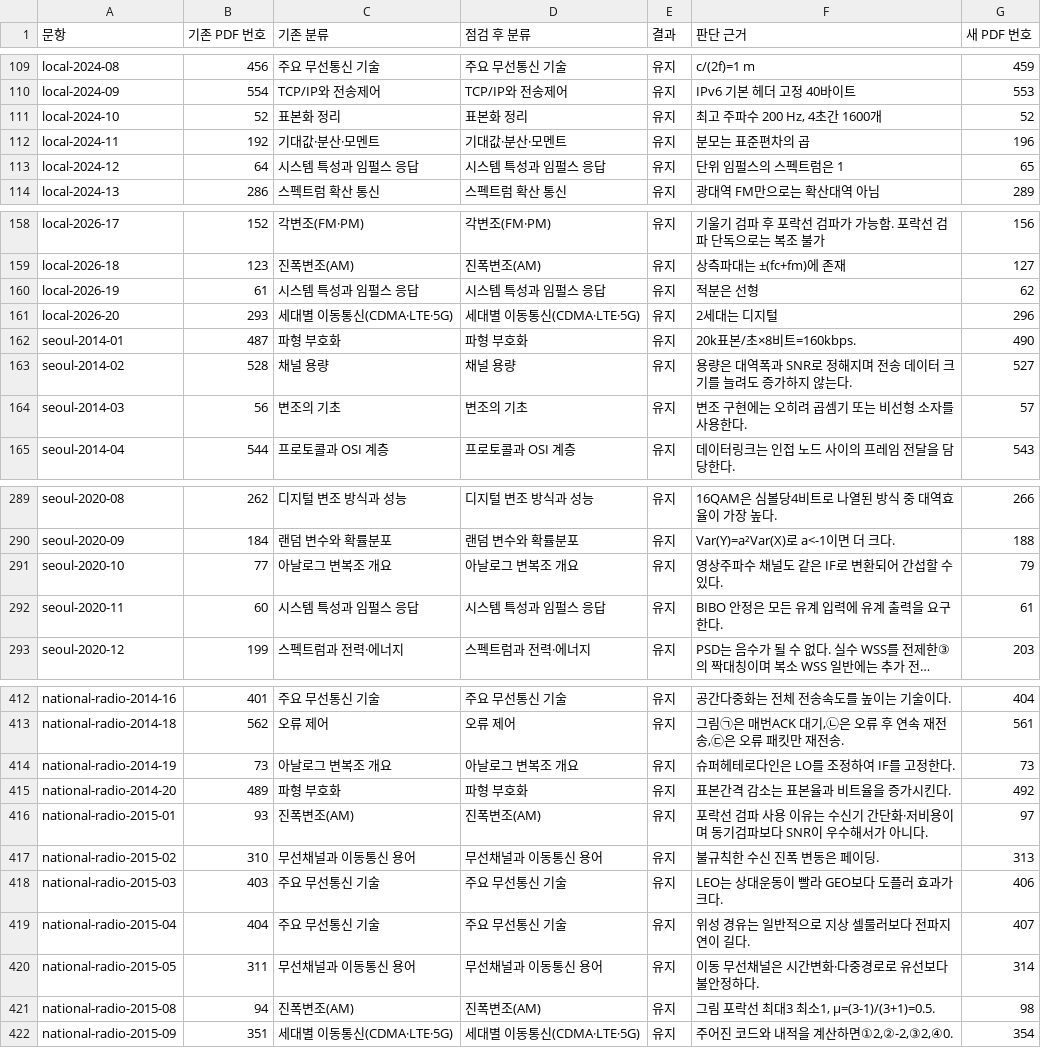
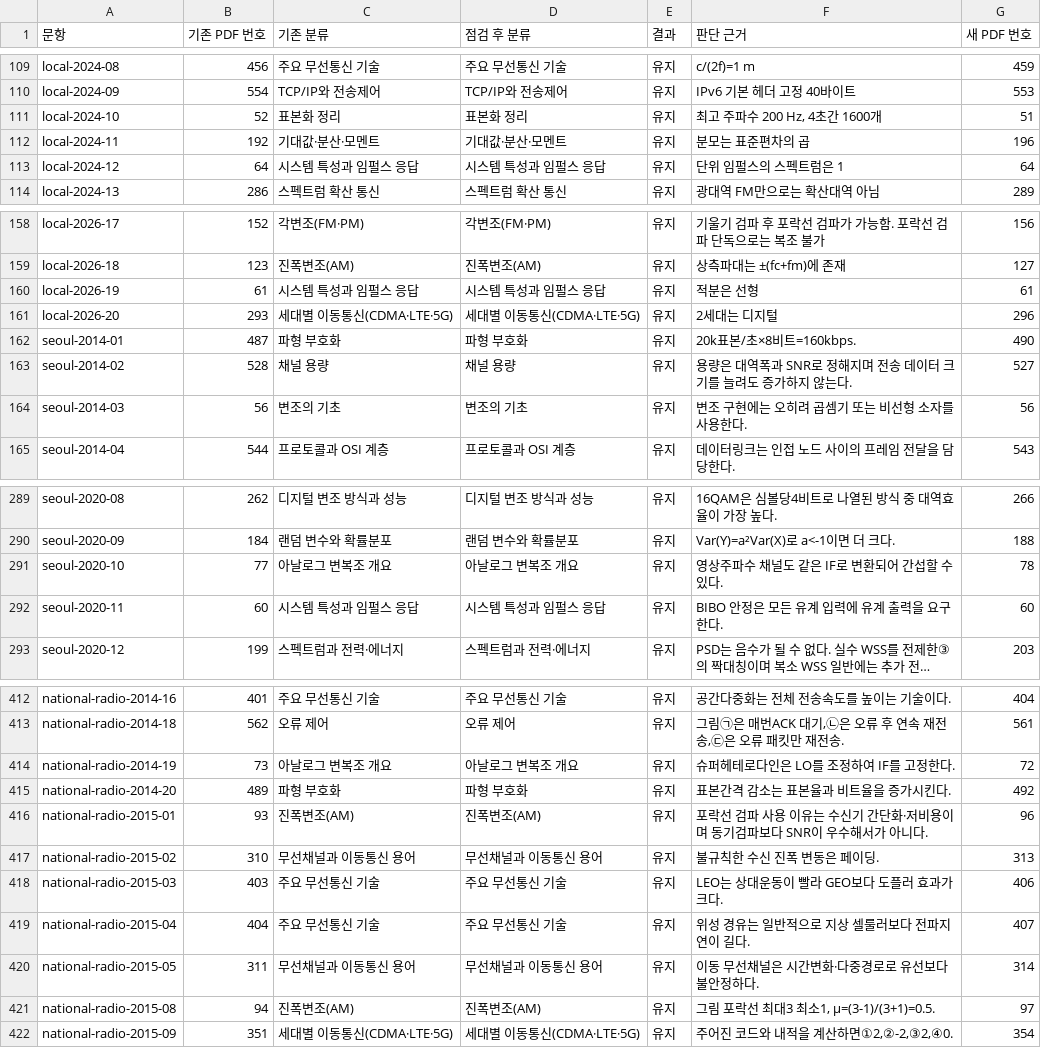
Before and after one commit to leegh519/tongsin, a CSV file: review/classification-content-audit.csv, drawn as a sheet; only a part is shown, gaps mark what is left out; long unchanged cells end in …; the diff covers the shown part only; the diff names each change by its address in the sheet, - before the commit and + after, or states it on an @@ line.

```diff
--- a/review/classification-content-audit.csv
+++ b/review/classification-content-audit.csv
-G111 (새 PDF 번호): 52
+G111 (새 PDF 번호): 51
-G113 (새 PDF 번호): 65
+G113 (새 PDF 번호): 64
-G160 (새 PDF 번호): 62
+G160 (새 PDF 번호): 61
-G164 (새 PDF 번호): 57
+G164 (새 PDF 번호): 56
-G291 (새 PDF 번호): 79
+G291 (새 PDF 번호): 78
-G292 (새 PDF 번호): 61
+G292 (새 PDF 번호): 60
-G414 (새 PDF 번호): 73
+G414 (새 PDF 번호): 72
-G416 (새 PDF 번호): 97
+G416 (새 PDF 번호): 96
-G421 (새 PDF 번호): 98
+G421 (새 PDF 번호): 97
```
Also changed, not shown: 50 edited cells elsewhere in this file, 7 other files.
